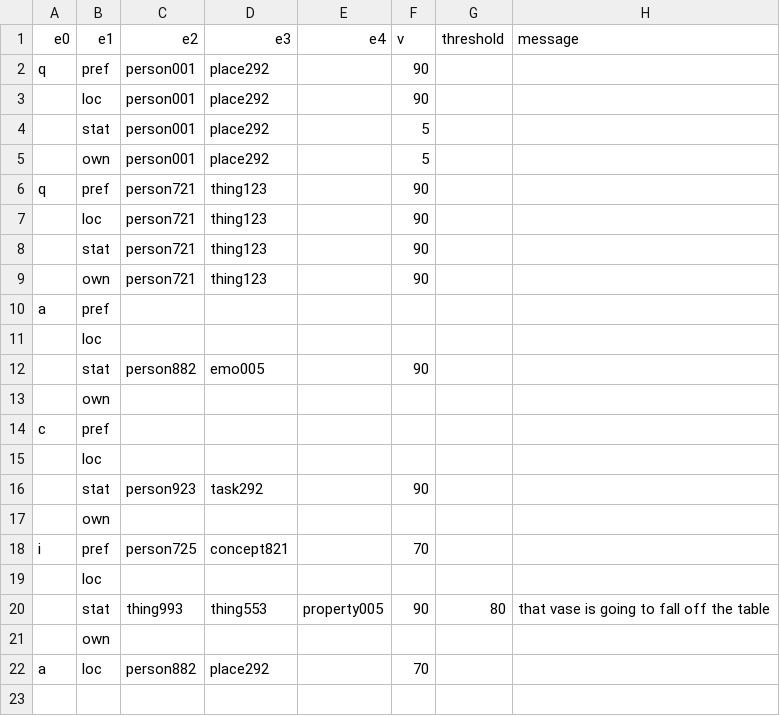
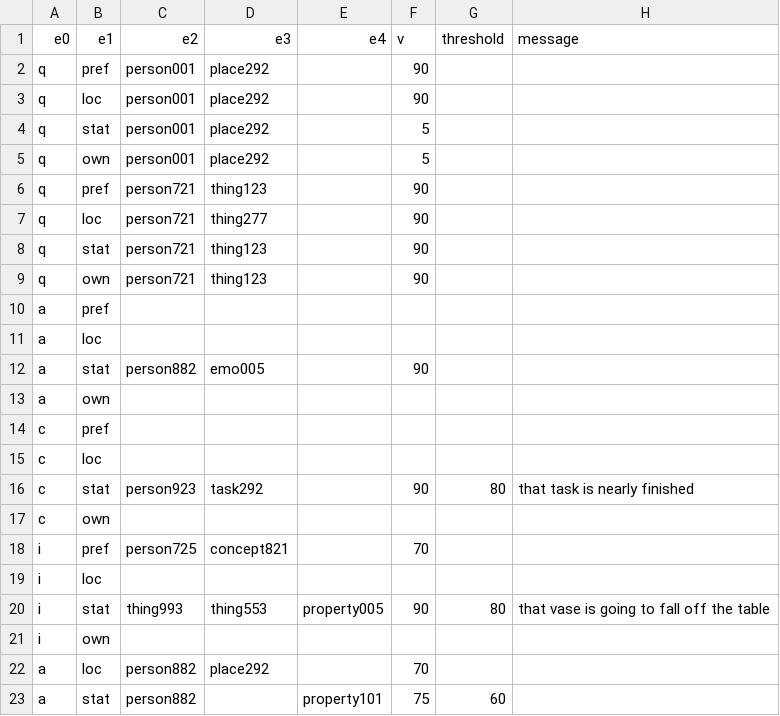
Before and after one commit to PyramidAGI/twin_df_app, a CSV file: data/common sense rules.csv, drawn as a sheet.

```diff
--- a/data/common sense rules.csv
+++ b/data/common sense rules.csv
@@ -2,21 +2,22 @@
 q;pref;person001;place292;;90;;
-;loc;person001;place292;;90;;
-;stat;person001;place292;;5;;
-;own;person001;place292;;5;;
+q;loc;person001;place292;;90;;
+q;stat;person001;place292;;5;;
+q;own;person001;place292;;5;;
 q;pref;person721;thing123;;90;;
-;loc;person721;thing123;;90;;
-;stat;person721;thing123;;90;;
-;own;person721;thing123;;90;;
+q;loc;person721;thing277;;90;;
+q;stat;person721;thing123;;90;;
+q;own;person721;thing123;;90;;
 a;pref;;;;;;
-;loc;;;;;;
-;stat;person882;emo005;;90;;
-;own;;;;;;
+a;loc;;;;;;
+a;stat;person882;emo005;;90;;
+a;own;;;;;;
 c;pref;;;;;;
-;loc;;;;;;
-;stat;person923;task292;;90;;
-;own;;;;;;
+c;loc;;;;;;
+c;stat;person923;task292;;90;80;that task is nearly finished
+c;own;;;;;;
 i;pref;person725;concept821;;70;;
-;loc;;;;;;
-;stat;thing993;thing553;property005;90;80;that vase is going to fall off the table
-;own;;;;;;
+i;loc;;;;;;
+i;stat;thing993;thing553;property005;90;80;that vase is going to fall off the table
+i;own;;;;;;
 a;loc;person882;place292;;70;;
+a;stat;person882;;property101;75;60;
```
Also changed, not shown: data/entity_lookup.csv.
